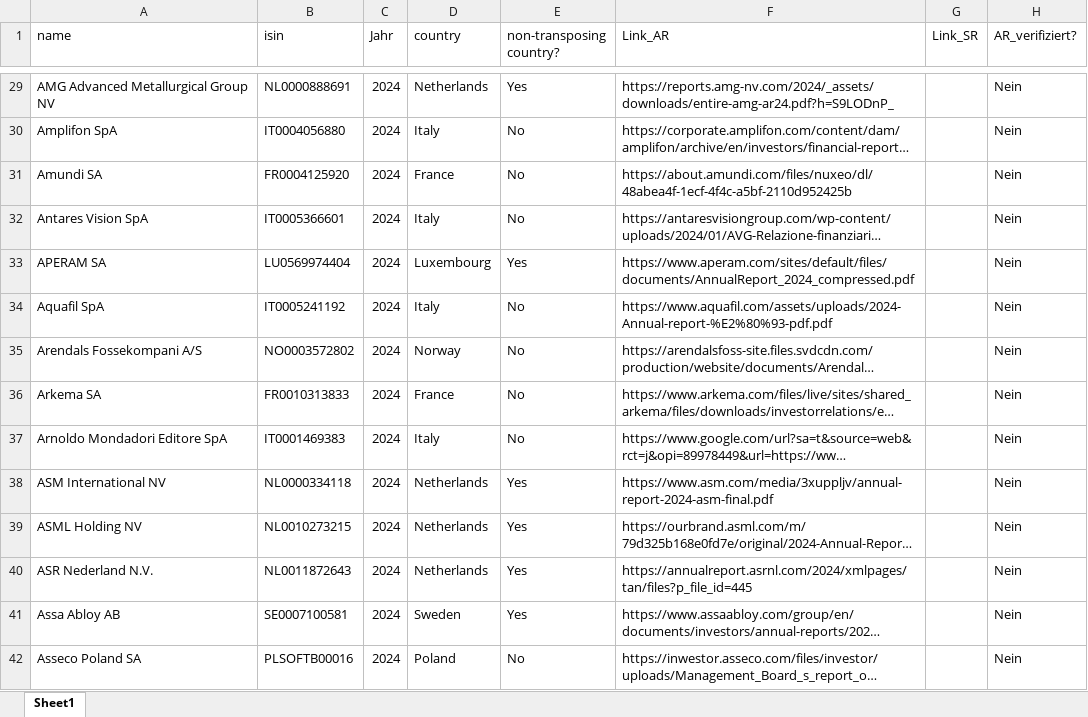
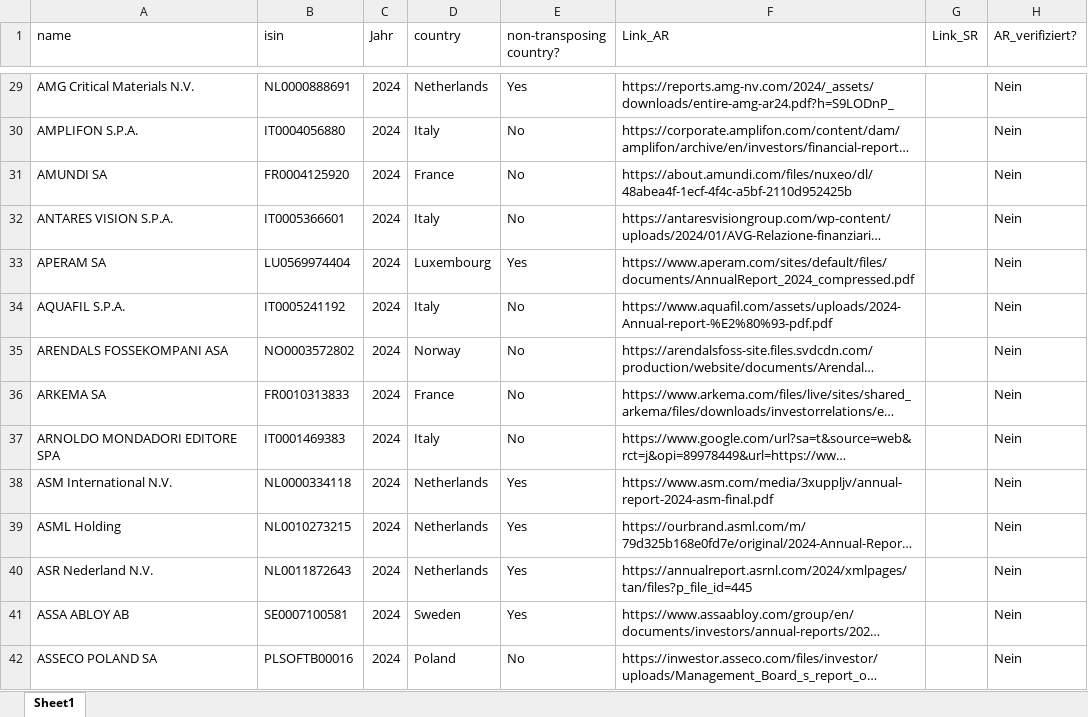
Before and after one commit to akgrossk/srn_dr_list, an Excel workbook: DR_upload.xlsx, sheet Sheet1, drawn as a sheet; only a part is shown, gaps mark what is left out; long unchanged cells end in …; values as stored, in another font and other column widths than the file's, no borders; the diff covers the shown part only; the diff names each change by its address in the sheet, - before the commit and + after, or states it on an @@ line.

```diff
--- a/DR_upload.xlsx (sheet Sheet1)
+++ b/DR_upload.xlsx (sheet Sheet1)
-A29 (name): AMG Advanced Metallurgical Group NV
+A29 (name): AMG Critical Materials N.V.
-A30 (name): Amplifon SpA
+A30 (name): AMPLIFON S.P.A.
-A31 (name): Amundi SA
+A31 (name): AMUNDI SA
-A32 (name): Antares Vision SpA
+A32 (name): ANTARES VISION S.P.A.
-A34 (name): Aquafil SpA
+A34 (name): AQUAFIL S.P.A.
-A35 (name): Arendals Fossekompani A/S
+A35 (name): ARENDALS FOSSEKOMPANI ASA
-A36 (name): Arkema SA
+A36 (name): ARKEMA SA
-A37 (name): Arnoldo Mondadori Editore SpA
+A37 (name): ARNOLDO MONDADORI EDITORE SPA
-A38 (name): ASM International NV
+A38 (name): ASM International N.V.
-A39 (name): ASML Holding NV
+A39 (name): ASML Holding
-A41 (name): Assa Abloy AB
+A41 (name): ASSA ABLOY AB
-A42 (name): Asseco Poland SA
+A42 (name): ASSECO POLAND SA
```
Also changed, not shown: 613 edited cells elsewhere in this sheet.
